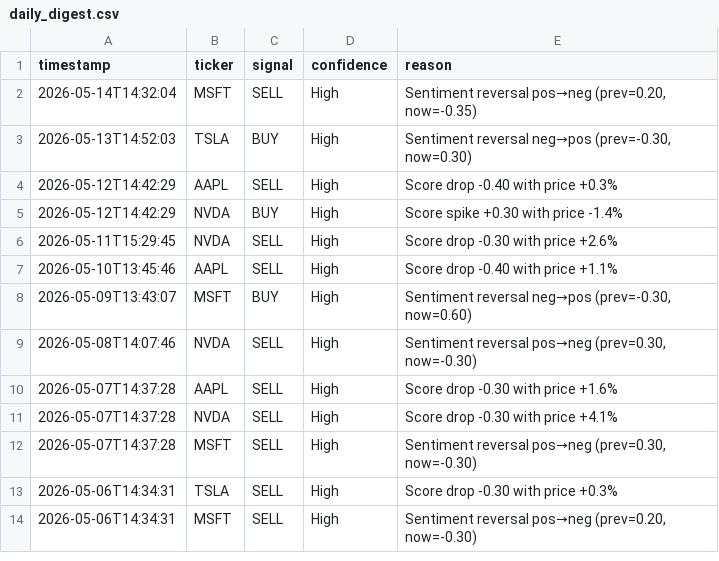
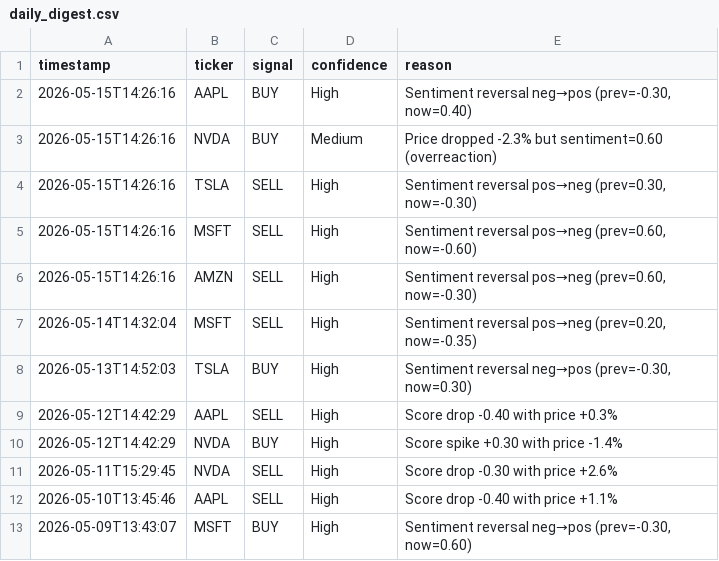
Before and after one commit to williamabrams88-hub/finance---investment-orchestrator, a CSV file: stock-sentiment/reports/daily_digest.csv, drawn as a sheet; only a part is shown; the shorter side is filled out with more unchanged rows.

```diff
--- a/stock-sentiment/reports/daily_digest.csv
+++ b/stock-sentiment/reports/daily_digest.csv
@@ -1,2 +1,7 @@
 timestamp,ticker,signal,confidence,reason
+2026-05-15T14:26:16,AAPL,BUY,High,"Sentiment reversal neg→pos (prev=-0.30, now=0.40)"
+2026-05-15T14:26:16,NVDA,BUY,Medium,Price dropped -2.3% but sentiment=0.60 (overreaction)
+2026-05-15T14:26:16,TSLA,SELL,High,"Sentiment reversal pos→neg (prev=0.30, now=-0.30)"
+2026-05-15T14:26:16,MSFT,SELL,High,"Sentiment reversal pos→neg (prev=0.60, now=-0.60)"
+2026-05-15T14:26:16,AMZN,SELL,High,"Sentiment reversal pos→neg (prev=0.60, now=-0.30)"
 2026-05-14T14:32:04,MSFT,SELL,High,"Sentiment reversal pos→neg (prev=0.20, now=-0.35)"
```
Also changed, not shown: stock-sentiment/reports/paper_pnl.csv, stock-sentiment/reports/scores.csv, 1 other file.
